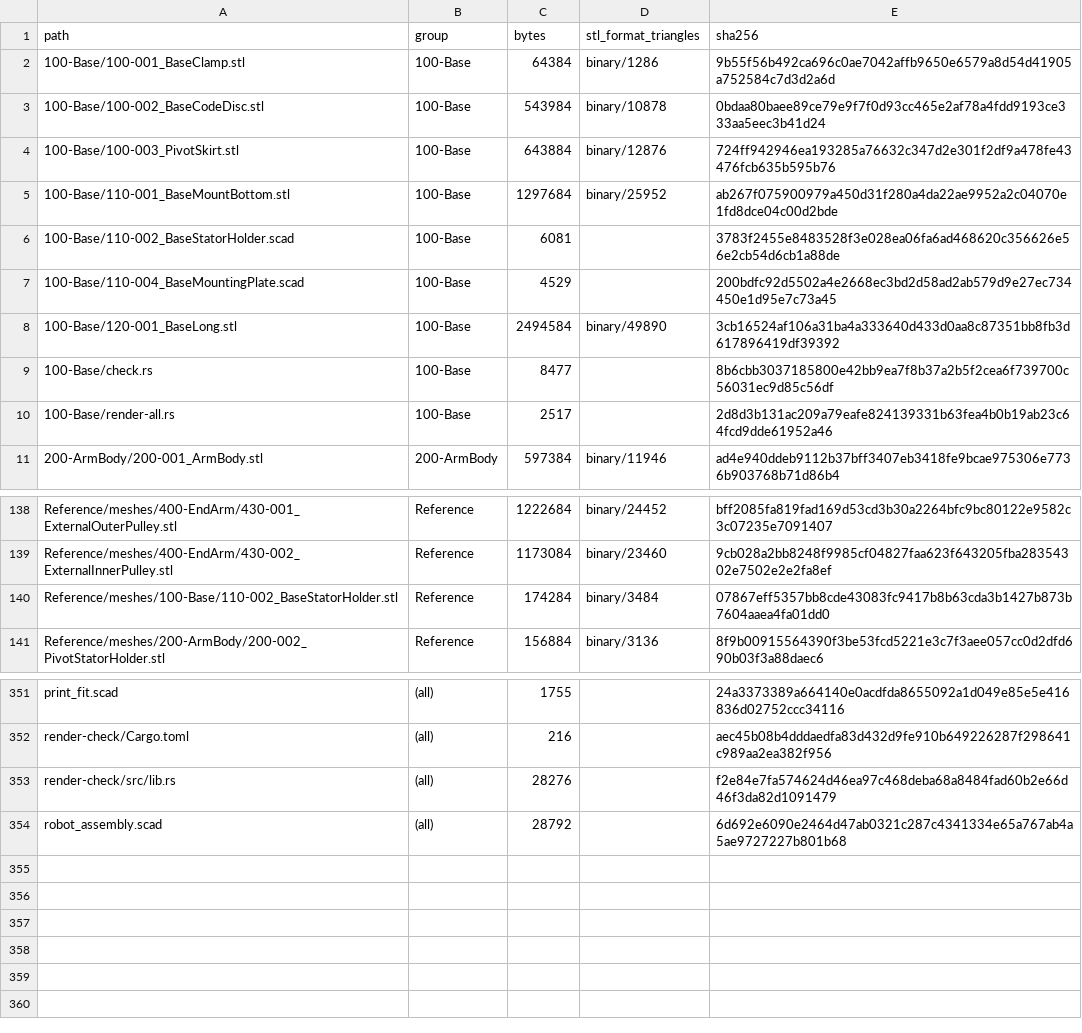
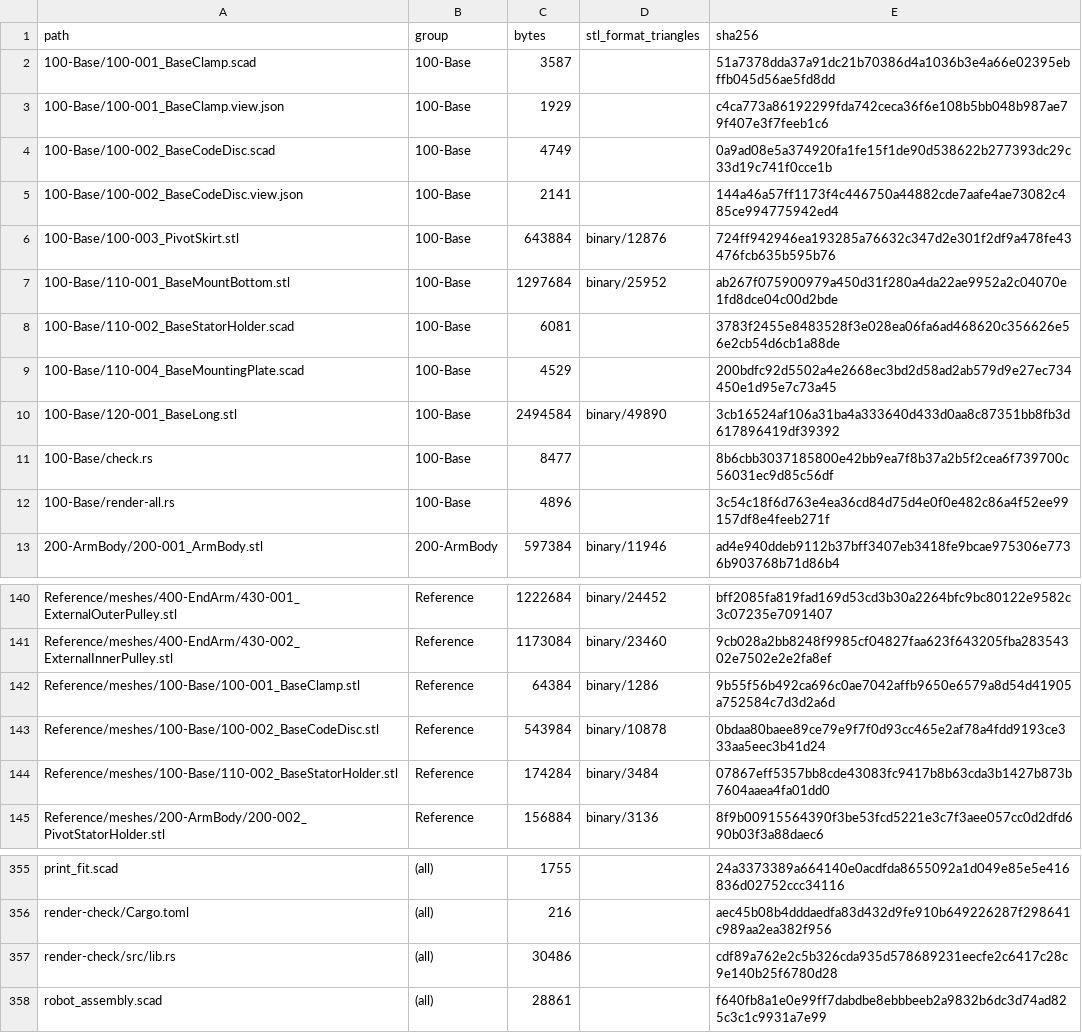
Before and after one commit to morgangalpin/Dexter, a CSV file: Hardware/Models/MANIFEST.csv, drawn as a sheet; only a part is shown, gaps mark what is left out.

```diff
--- a/Hardware/Models/MANIFEST.csv
+++ b/Hardware/Models/MANIFEST.csv
@@ -1,4 +1,6 @@
 path,group,bytes,stl_format_triangles,sha256
-100-Base/100-001_BaseClamp.stl,100-Base,64384,binary/1286,9b55f56b492ca696c0ae7042affb9650e6579a8d54d41905a752584c7d3d2a6d
-100-Base/100-002_BaseCodeDisc.stl,100-Base,543984,binary/10878,0bdaa80baee89ce79e9f7f0d93cc465e2af78a4fdd9193ce333aa5eec3b41d24
+100-Base/100-001_BaseClamp.scad,100-Base,3587,,51a7378dda37a91dc21b70386d4a1036b3e4a66e02395ebffb045d56ae5fd8dd
+100-Base/100-001_BaseClamp.view.json,100-Base,1929,,c4ca773a86192299fda742ceca36f6e108b5bb048b987ae79f407e3f7feeb1c6
+100-Base/100-002_BaseCodeDisc.scad,100-Base,4749,,0a9ad08e5a374920fa1fe15f1de90d538622b277393dc29c33d19c741f0cce1b
+100-Base/100-002_BaseCodeDisc.view.json,100-Base,2141,,144a46a57ff1173f4c446750a44882cde7aafe4ae73082c485ce994775942ed4
 100-Base/100-003_PivotSkirt.stl,100-Base,643884,binary/12876,724ff942946ea193285a76632c347d2e301f2df9a478fe43476fcb635b595b76
@@ -9,3 +11,3 @@ path,group,bytes,stl_format_triangles,sha256
 100-Base/check.rs,100-Base,8477,,8b6cbb3037185800e42bb9ea7f8b37a2b5f2cea6f739700c56031ec9d85c56df
-100-Base/render-all.rs,100-Base,2517,,2d8d3b131ac209a79eafe824139331b63fea4b0b19ab23c64fcd9dde61952a46
+100-Base/render-all.rs,100-Base,4896,,3c54c18f6d763e4ea36cd84d75d4e0f0e482c86a4f52ee99157df8e4feeb271f
 200-ArmBody/200-001_ArmBody.stl,200-ArmBody,597384,binary/11946,ad4e940ddeb9112b37bff3407eb3418fe9bcae975306e7736b903768b71d86b4
@@ -139,2 +141,4 @@ Reference/meshes/400-EndArm/430-001_ExternalOuterPulley.stl,Reference,1222684,bi
 Reference/meshes/400-EndArm/430-002_ExternalInnerPulley.stl,Reference,1173084,binary/23460,9cb028a2bb8248f9985cf04827faa623f643205fba28354302e7502e2e2fa8ef
+Reference/meshes/100-Base/100-001_BaseClamp.stl,Reference,64384,binary/1286,9b55f56b492ca696c0ae7042affb9650e6579a8d54d41905a752584c7d3d2a6d
+Reference/meshes/100-Base/100-002_BaseCodeDisc.stl,Reference,543984,binary/10878,0bdaa80baee89ce79e9f7f0d93cc465e2af78a4fdd9193ce333aa5eec3b41d24
 Reference/meshes/100-Base/110-002_BaseStatorHolder.stl,Reference,174284,binary/3484,07867eff5357bb8cde43083fc9417b8b63cda3b1427b873b7604aaea4fa01dd0
@@ -352,3 +356,3 @@ print_fit.scad,(all),1755,,24a3373389a664140e0acdfda8655092a1d049e85e5e416836d02
 render-check/Cargo.toml,(all),216,,aec45b08b4dddaedfa83d432d9fe910b649226287f298641c989aa2ea382f956
-render-check/src/lib.rs,(all),28276,,f2e84e7fa574624d46ea97c468deba68a8484fad60b2e66d46f3da82d1091479
-robot_assembly.scad,(all),28792,,6d692e6090e2464d47ab0321c287c4341334e65a767ab4a5ae9727227b801b68
+render-check/src/lib.rs,(all),30486,,cdf89a762e2c5b326cda935d578689231eecfe2c6417c28c9e140b25f6780d28
+robot_assembly.scad,(all),28861,,f640fb8a1e0e99ff7dabdbe8ebbbeeb2a9832b6dc3d74ad825c3c1c9931a7e99
```
Also changed, not shown: 9 other files.
